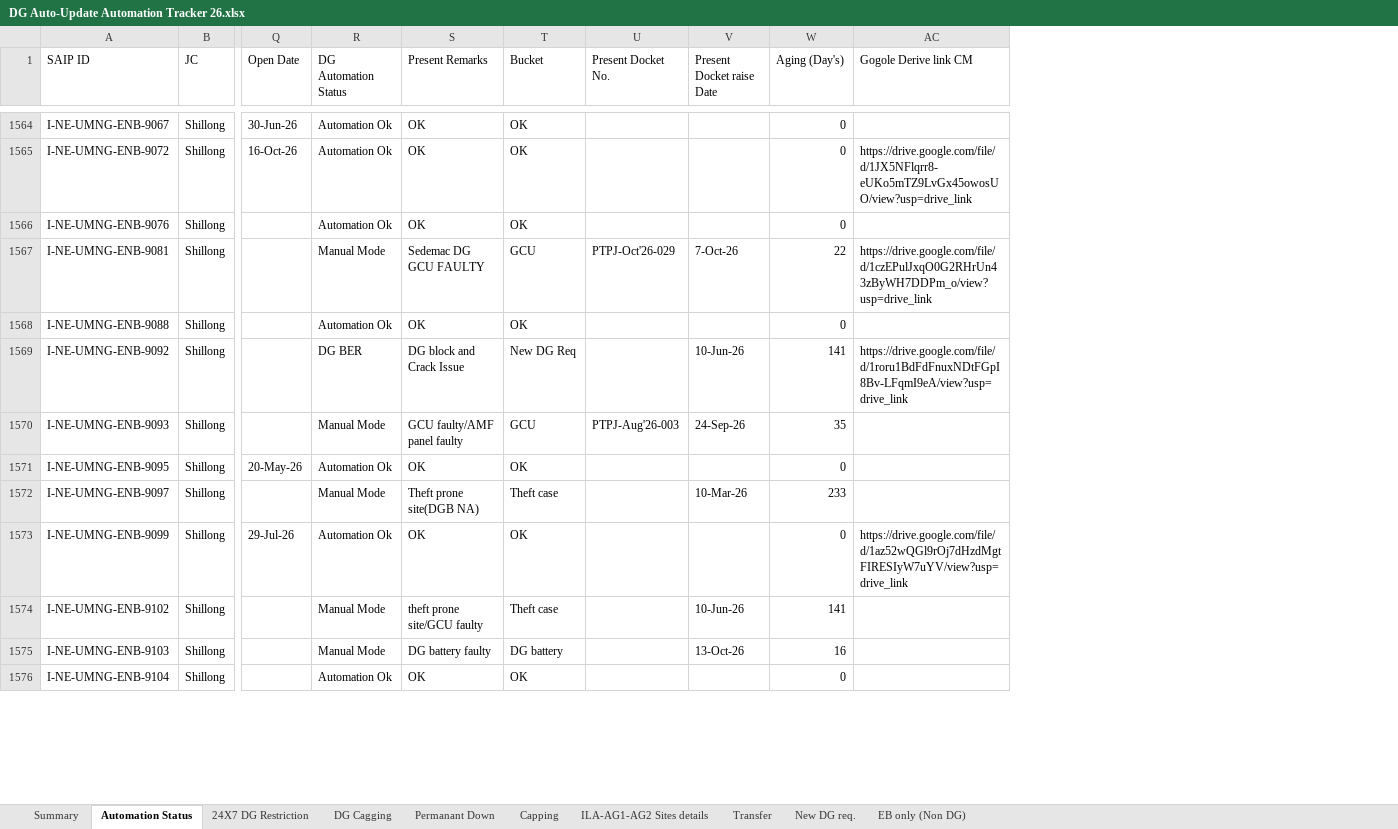
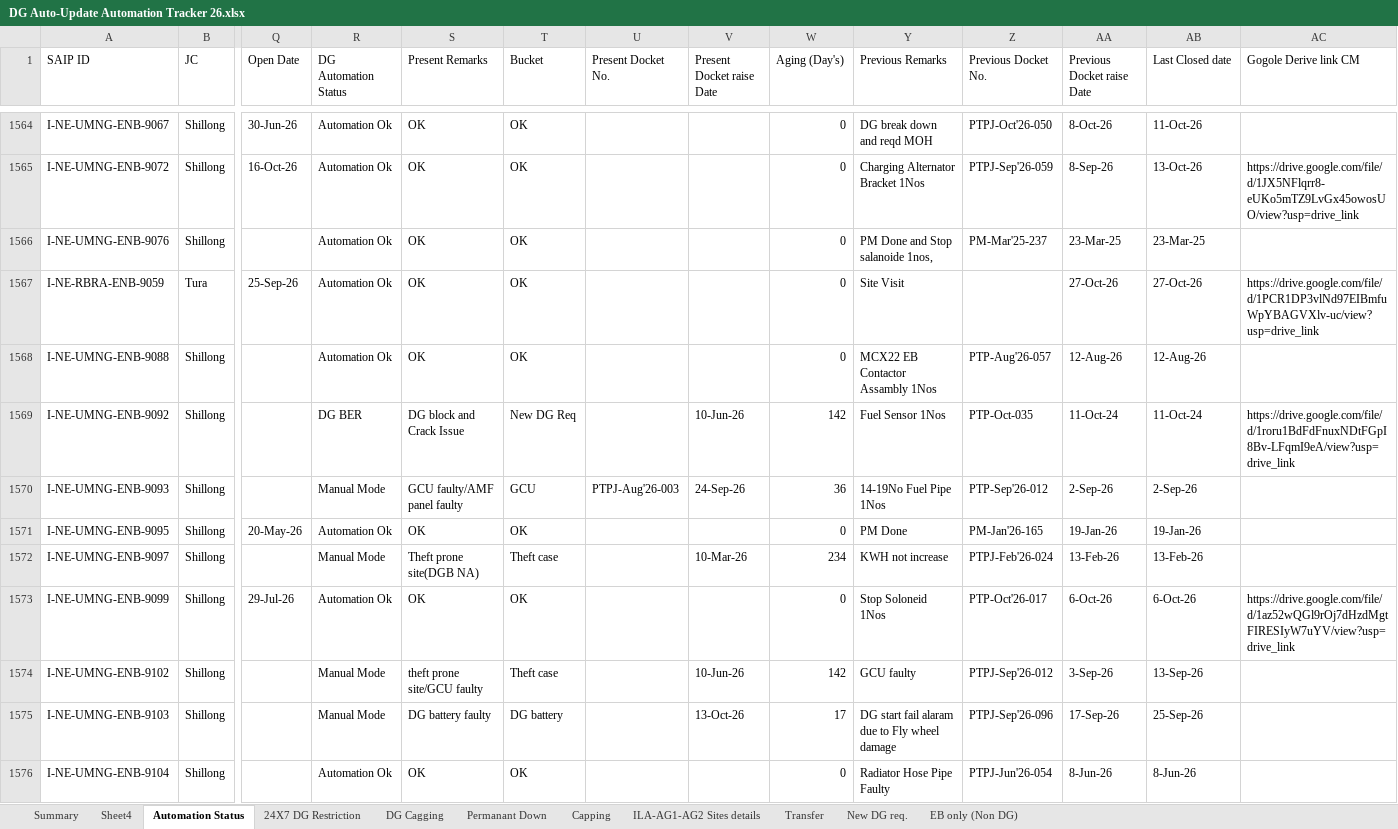
Before and after one commit to tridip2gogoi/Share-Docket-no., an Excel workbook: DG Auto-Update Automation Tracker 26.xlsx, sheet Automation Status, drawn as a sheet; only a part is shown, gaps mark what is left out; values as stored, in another font and other column widths than the file's, no cell formats; conditional formats not drawn; removed rows and columns are numbered as before the commit, all else as after; rows hold the shown columns only; the diff covers the shown part only; the diff names each change by its address in the sheet, - before the commit and + after, or states it on an @@ line.

```diff
--- a/DG Auto-Update Automation Tracker 26.xlsx (sheet Automation Status)
+++ b/DG Auto-Update Automation Tracker 26.xlsx (sheet Automation Status)
@@ sheet tab unhidden: Sheet4 @@
@@ column Y (Previous Remarks) unhidden, rows 1564-1566: DG break down and reqd MOH | Charging Alternator Bracket 1Nos | PM Done and Stop salanoide 1nos,; rows 1568-1576: MCX22 EB Contactor Assambly 1Nos | Fuel Sensor 1Nos | 14-19No Fuel Pipe 1Nos | PM Done | KWH not increase | Stop Soloneid 1Nos | GCU faulty | DG start fail alaram due to Fly wheel damage | Radiator Hose Pipe Faulty @@
@@ column Z (Previous Docket No.) unhidden, rows 1564-1566: PTPJ-Oct'26-050 | PTPJ-Sep'26-059 | PM-Mar'25-237; rows 1568-1576: PTP-Aug'26-057 | PTP-Oct-035 | PTP-Sep'26-012 | PM-Jan'26-165 | PTPJ-Feb'26-024 | PTP-Oct'26-017 | PTPJ-Sep'26-012 | PTPJ-Sep'26-096 | PTPJ-Jun'26-054 @@
@@ column AA (Previous Docket raise Date) unhidden, rows 1564-1566: 8-Oct-26 | 8-Sep-26 | 23-Mar-25; rows 1568-1576: 12-Aug-26 | 11-Oct-24 | 2-Sep-26 | 19-Jan-26 | 13-Feb-26 | 6-Oct-26 | 3-Sep-26 | 17-Sep-26 | 8-Jun-26 @@
@@ column AB (Last Closed date) unhidden, rows 1564-1566: 11-Oct-26 | 13-Oct-26 | 23-Mar-25; rows 1568-1576: 12-Aug-26 | 11-Oct-24 | 2-Sep-26 | 19-Jan-26 | 13-Feb-26 | 6-Oct-26 | 13-Sep-26 | 25-Sep-26 | 8-Jun-26 @@
-row 1567: I-NE-UMNG-ENB-9081 | Shillong |  | Manual Mode | Sedemac DG GCU FAULTY | GCU | PTPJ-Oct'26-029 | 7-Oct-26 | 22 | https://drive.google.com/file/d/1czEPulJxqO0G2RHrUn43zByWH7DDPm_o/view?usp=drive_link
+row 1567: I-NE-RBRA-ENB-9059 | Tura | 25-Sep-26 | Automation Ok | OK | OK |  |  | 0 | Site Visit |  | 27-Oct-26 | 27-Oct-26 | https://drive.google.com/file/d/1PCR1DP3vlNd97EIBmfuWpYBAGVXlv-uc/view?usp=drive_link
-W1569 (Aging (Day's)): 141
+W1569 (Aging (Day's)): 142
-W1570 (Aging (Day's)): 35
+W1570 (Aging (Day's)): 36
-W1572 (Aging (Day's)): 233
+W1572 (Aging (Day's)): 234
-W1574 (Aging (Day's)): 141
+W1574 (Aging (Day's)): 142
-W1575 (Aging (Day's)): 16
+W1575 (Aging (Day's)): 17
```
Also changed, not shown: 16 added rows, 16 removed rows, 2 moved rows and 543 edited cells elsewhere in this sheet, sheet Transfer, cell formats, hidden cells.
